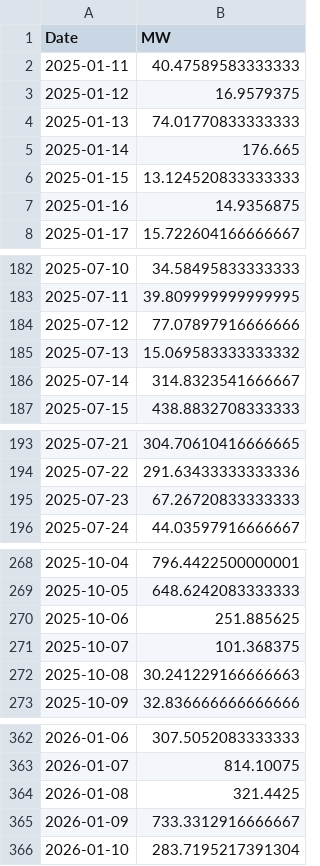
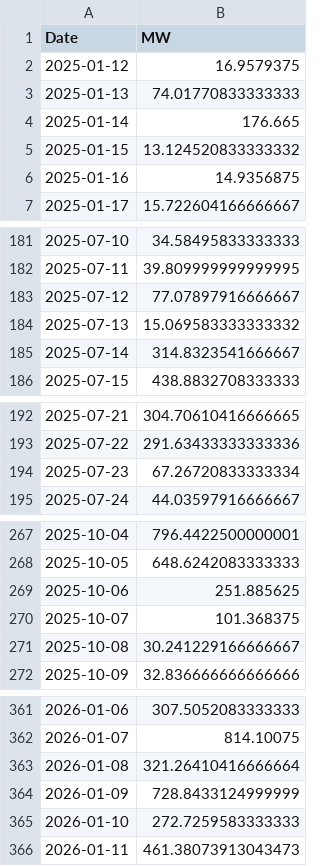
Before and after one commit to tbuytaer/OPENGOV_BE, a CSV file: data/data_bewerkt/energy/energyProductionWindOverTimeDaily365Days.csv, drawn as a sheet; only a part is shown, gaps mark what is left out.

```diff
--- a/data/data_bewerkt/energy/energyProductionWindOverTimeDaily365Days.csv
+++ b/data/data_bewerkt/energy/energyProductionWindOverTimeDaily365Days.csv
@@ -1,3 +1,2 @@
 Date,MW
-2025-01-11,40.47589583333333
 2025-01-12,16.9579375
@@ -5,3 +4,3 @@ Date,MW
 2025-01-14,176.665
-2025-01-15,13.124520833333333
+2025-01-15,13.124520833333332
 2025-01-16,14.9356875
@@ -183,3 +182,3 @@ Date,MW
 2025-07-11,39.809999999999995
-2025-07-12,77.07897916666666
+2025-07-12,77.07897916666667
 2025-07-13,15.069583333333332
@@ -194,3 +193,3 @@ Date,MW
 2025-07-22,291.63433333333336
-2025-07-23,67.26720833333333
+2025-07-23,67.26720833333334
 2025-07-24,44.03597916666667
@@ -271,3 +270,3 @@ Date,MW
 2025-10-07,101.368375
-2025-10-08,30.241229166666663
+2025-10-08,30.241229166666667
 2025-10-09,32.836666666666666
@@ -363,4 +362,5 @@ Date,MW
 2026-01-07,814.10075
-2026-01-08,321.4425
-2026-01-09,733.3312916666667
-2026-01-10,283.7195217391304
+2026-01-08,321.26410416666664
+2026-01-09,728.8433124999999
+2026-01-10,272.7259583333333
+2026-01-11,461.38073913043473
```
Also changed, not shown: data/data_bewerkt/energy/ICETTFGasFutures.csv, data/data_bewerkt/energy/energyProductionSolarOverTimeDaily365Days.csv, 39 other files.
